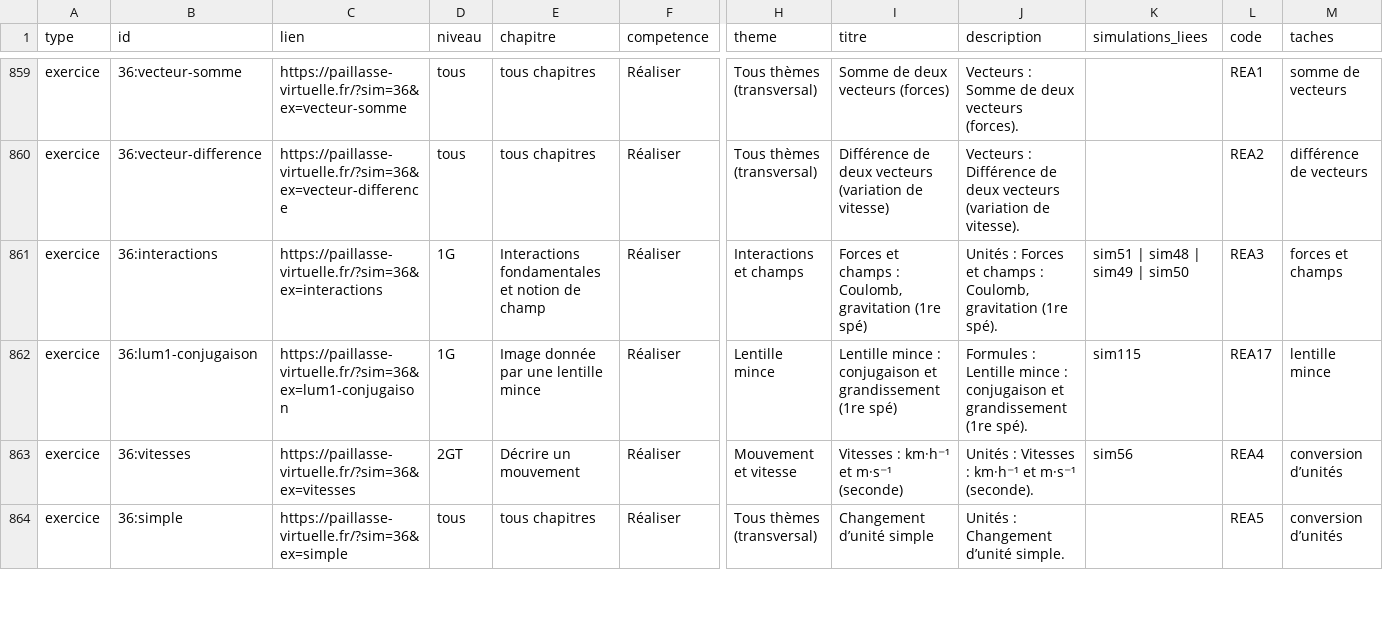
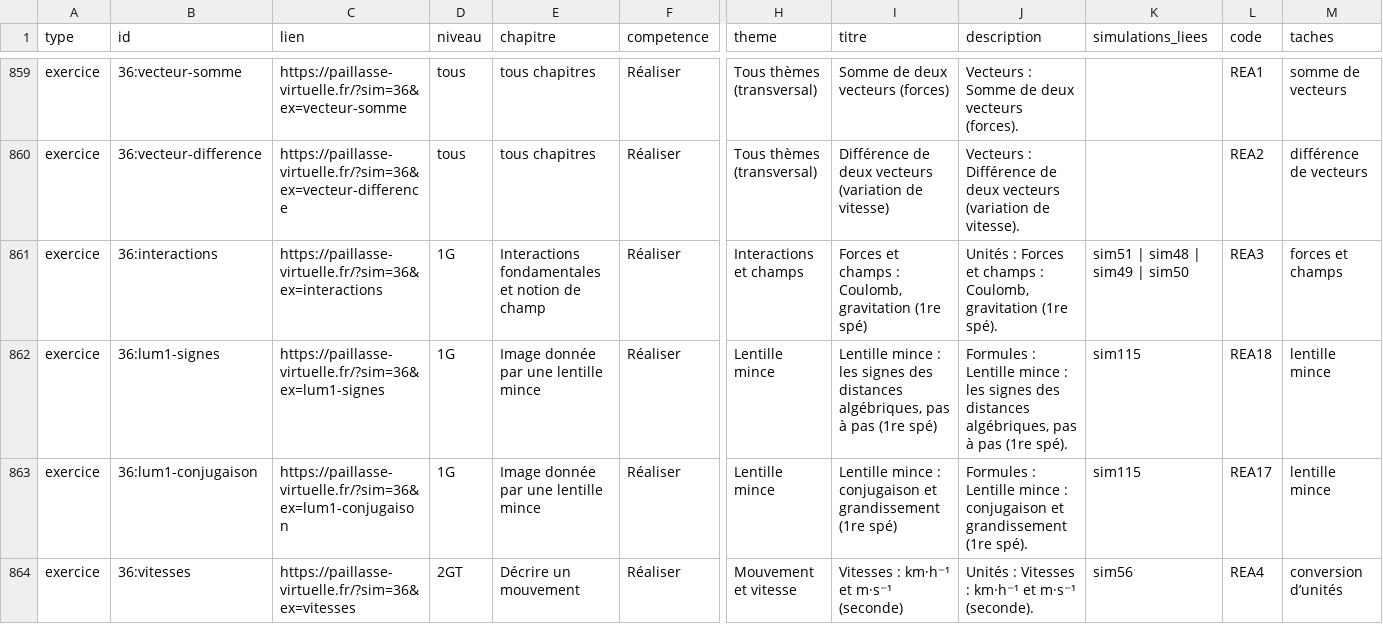
Before and after one commit to nilsprofgrenoble/simulations-chimie, a CSV file: public/catalogue.csv, drawn as a sheet; only a part is shown, gaps mark what is left out; the shorter side is filled out with more unchanged rows; rows hold the shown columns only; the diff names each change by its address in the sheet, - before the commit and + after, or states it on an @@ line.

```diff
--- a/public/catalogue.csv
+++ b/public/catalogue.csv
+row 862: exercice | 36:lum1-signes | https://paillasse-virtuelle.fr/?sim=36&ex=lum1-signes | 1G | Image donnée par une lentille mince | Réaliser | Lentille mince | Lentille mince : les signes des distances algébriques, pas à pas (1re spé) | Formules : Lentille mince : les signes des distances algébriques, pas à pas (1re spé). | sim115 | REA18 | lentille mince
```
Also changed, not shown: 4 other files.
